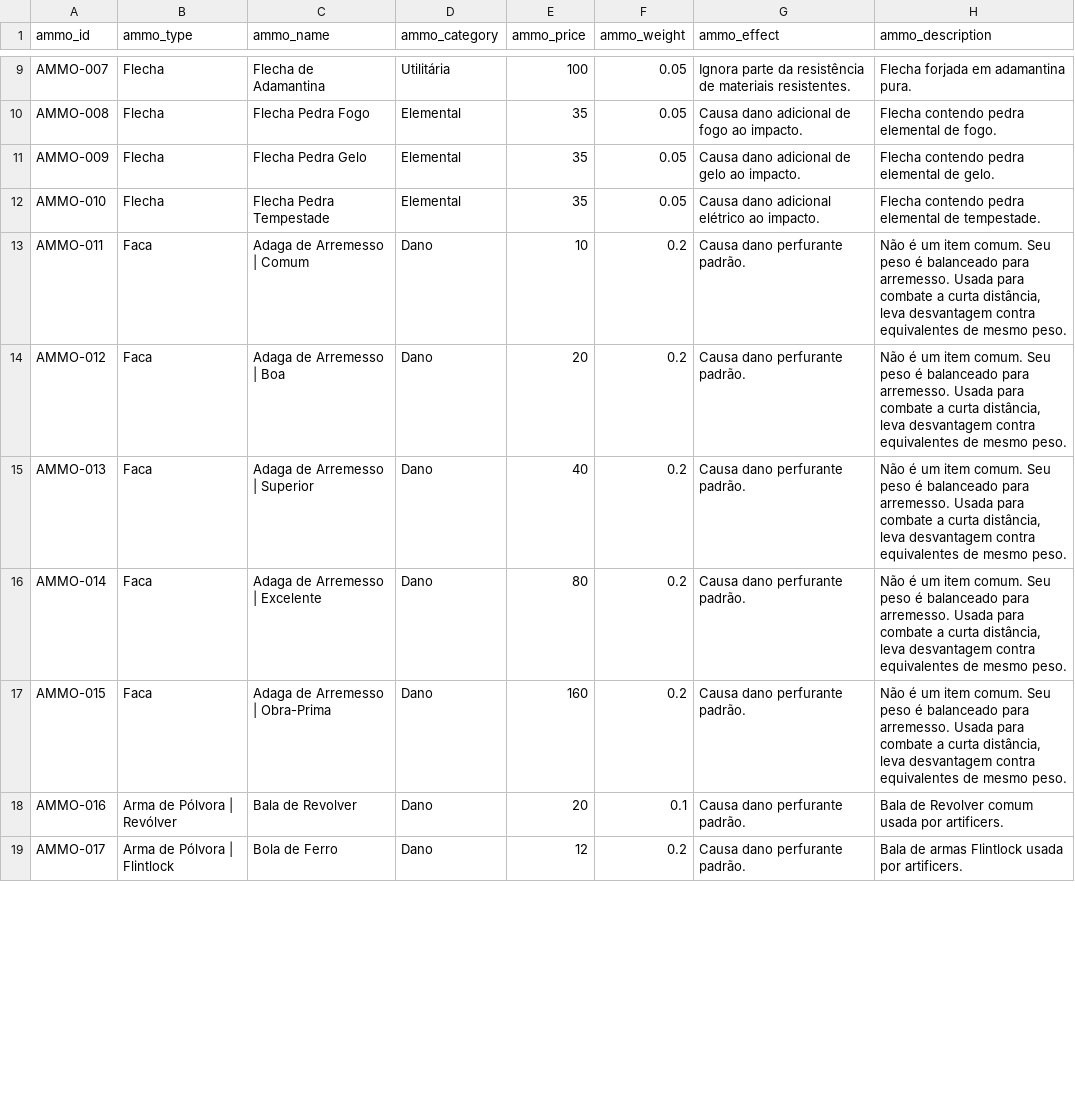
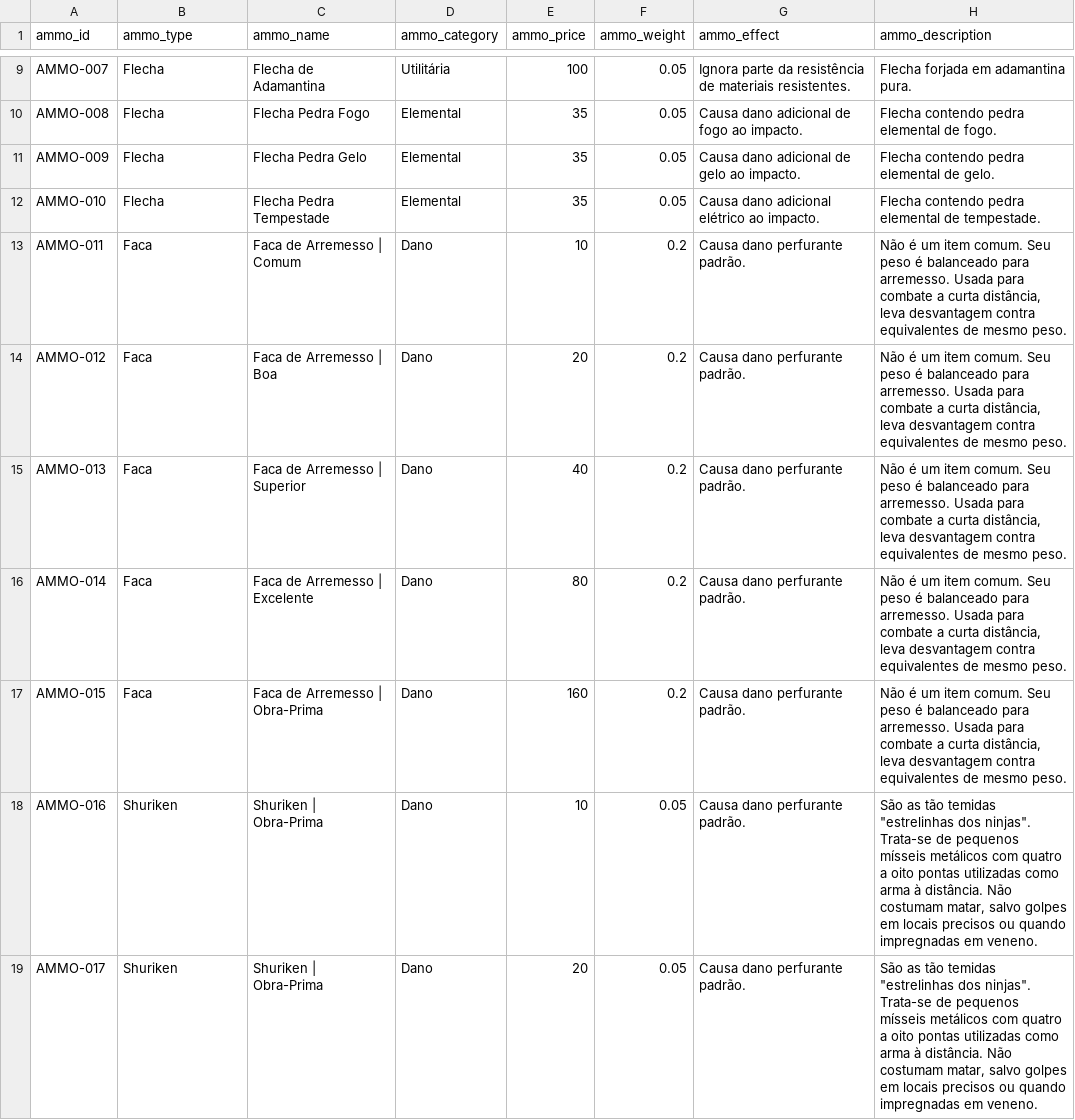
Before and after one commit to data-poet/archivumSheet, a CSV file: data/db_equipment_ammo.csv, drawn as a sheet; only a part is shown, gaps mark what is left out; the diff covers the shown part only.

```diff
--- a/data/db_equipment_ammo.csv
+++ b/data/db_equipment_ammo.csv
@@ -12,8 +12,8 @@ AMMO-009,Flecha,Flecha Pedra Gelo,Elemental,35,0.05,Causa dano adicional de gelo
 AMMO-010,Flecha,Flecha Pedra Tempestade,Elemental,35,0.05,Causa dano adicional elétrico ao impacto.,Flecha contendo pedra elemental de tempestade.
-AMMO-011,Faca,Adaga de Arremesso | Comum,Dano,10,0.2,Causa dano perfurante padrão.,"Não é um item comum. Seu peso é balanceado para arremesso. Usada para combate a curta distância, leva desvantagem contra equivalentes de mesmo peso."
-AMMO-012,Faca,Adaga de Arremesso | Boa,Dano,20,0.2,Causa dano perfurante padrão.,"Não é um item comum. Seu peso é balanceado para arremesso. Usada para combate a curta distância, leva desvantagem contra equivalentes de mesmo peso."
-AMMO-013,Faca,Adaga de Arremesso | Superior,Dano,40,0.2,Causa dano perfurante padrão.,"Não é um item comum. Seu peso é balanceado para arremesso. Usada para combate a curta distância, leva desvantagem contra equivalentes de mesmo peso."
-AMMO-014,Faca,Adaga de Arremesso | Excelente,Dano,80,0.2,Causa dano perfurante padrão.,"Não é um item comum. Seu peso é balanceado para arremesso. Usada para combate a curta distância, leva desvantagem contra equivalentes de mesmo peso."
-AMMO-015,Faca,Adaga de Arremesso | Obra-Prima,Dano,160,0.2,Causa dano perfurante padrão.,"Não é um item comum. Seu peso é balanceado para arremesso. Usada para combate a curta distância, leva desvantagem contra equivalentes de mesmo peso."
-AMMO-016,Arma de Pólvora | Revólver,Bala de Revolver,Dano,20,0.1,Causa dano perfurante padrão.,Bala de Revolver comum usada por artificers.
-AMMO-017,Arma de Pólvora | Flintlock,Bola de Ferro,Dano,12,0.2,Causa dano perfurante padrão.,Bala de armas Flintlock usada por artificers.
+AMMO-011,Faca,Faca de Arremesso | Comum,Dano,10,0.2,Causa dano perfurante padrão.,"Não é um item comum. Seu peso é balanceado para arremesso. Usada para combate a curta distância, leva desvantagem contra equivalentes de mesmo peso."
+AMMO-012,Faca,Faca de Arremesso | Boa,Dano,20,0.2,Causa dano perfurante padrão.,"Não é um item comum. Seu peso é balanceado para arremesso. Usada para combate a curta distância, leva desvantagem contra equivalentes de mesmo peso."
+AMMO-013,Faca,Faca de Arremesso | Superior,Dano,40,0.2,Causa dano perfurante padrão.,"Não é um item comum. Seu peso é balanceado para arremesso. Usada para combate a curta distância, leva desvantagem contra equivalentes de mesmo peso."
+AMMO-014,Faca,Faca de Arremesso | Excelente,Dano,80,0.2,Causa dano perfurante padrão.,"Não é um item comum. Seu peso é balanceado para arremesso. Usada para combate a curta distância, leva desvantagem contra equivalentes de mesmo peso."
+AMMO-015,Faca,Faca de Arremesso | Obra-Prima,Dano,160,0.2,Causa dano perfurante padrão.,"Não é um item comum. Seu peso é balanceado para arremesso. Usada para combate a curta distância, leva desvantagem contra equivalentes de mesmo peso."
+AMMO-016,Shuriken,Shuriken | Obra-Prima,Dano,10,0.05,Causa dano perfurante padrão.,"São as tão temidas ""estrelinhas dos ninjas"". Trata-se de pequenos mísseis metálicos com quatro a oito pontas utilizadas como arma à distância. Não costumam matar, salvo golpes em locais precisos ou quando impregnadas em veneno."
+AMMO-017,Shuriken,Shuriken | Obra-Prima,Dano,20,0.05,Causa dano perfurante padrão.,"São as tão temidas ""estrelinhas dos ninjas"". Trata-se de pequenos mísseis metálicos com quatro a oito pontas utilizadas como arma à distância. Não costumam matar, salvo golpes em locais precisos ou quando impregnadas em veneno."
```
Also changed, not shown: 6 added rows and 1 edited cell elsewhere in this file, data/db_equipment_ammo_containers.csv, data/db_equipment_firearms_weapons.csv, 1 other file.
